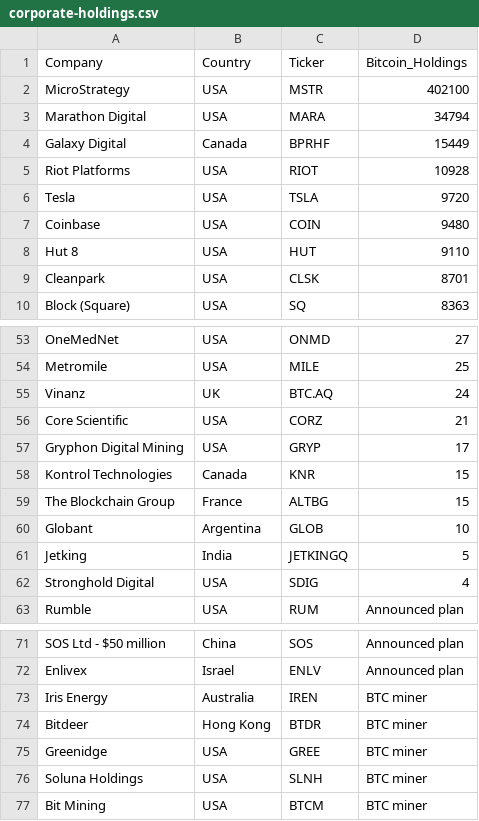
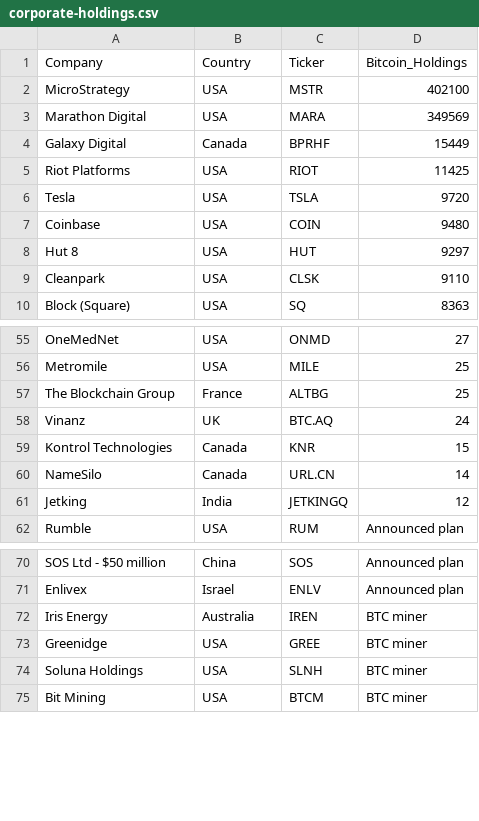
Before and after one commit to radu-chc/btc-holdings-data, a CSV file: corporate-holdings.csv, drawn as a sheet; only a part is shown, gaps mark what is left out; the diff covers the shown part only.

Commit message:
Update corporate-holdings.csv

```diff
--- a/corporate-holdings.csv
+++ b/corporate-holdings.csv
@@ -2,9 +2,9 @@ Company,Country,Ticker,Bitcoin_Holdings
 MicroStrategy,USA,MSTR,402100
-Marathon Digital,USA,MARA,34794
+Marathon Digital,USA,MARA,349569
 Galaxy Digital,Canada,BPRHF,15449
-Riot Platforms,USA,RIOT,10928
+Riot Platforms,USA,RIOT,11425
 Tesla,USA,TSLA,9720
 Coinbase,USA,COIN,9480
-Hut 8,USA,HUT,9110
-Cleanpark,USA,CLSK,8701
+Hut 8,USA,HUT,9297
+Cleanpark,USA,CLSK,9110
 "Block (Square)",USA,SQ,8363
@@ -54,10 +56,7 @@ OneMedNet,USA,ONMD,27
 Metromile,USA,MILE,25
+The Blockchain Group,France,ALTBG,25
 Vinanz,UK,BTC.AQ,24
-Core Scientific,USA,CORZ,21
-Gryphon Digital Mining,USA,GRYP,17
 Kontrol Technologies,Canada,KNR,15
-The Blockchain Group,France,ALTBG,15
-Globant,Argentina,GLOB,10
-Jetking,India,JETKINGQ,5
-Stronghold Digital,USA,SDIG,4
+NameSilo,Canada,URL.CN,14
+Jetking,India,JETKINGQ,12
 Rumble,USA,RUM,"Announced plan"
@@ -73,3 +72,2 @@ Enlivex,Israel,ENLV,"Announced plan"
 Iris Energy,Australia,IREN,"BTC miner"
-Bitdeer,"Hong Kong",BTDR,"BTC miner"
 Greenidge,USA,GREE,"BTC miner"
```
Also changed, not shown: 6 added rows, 4 removed rows, 2 moved rows and 2 edited cells elsewhere in this file.
